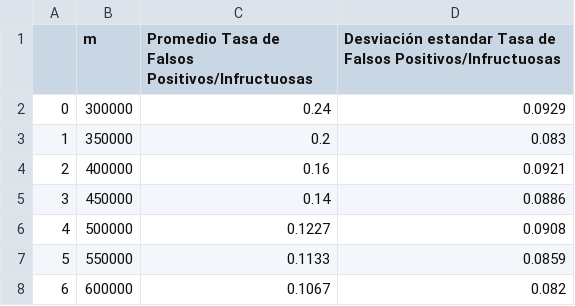
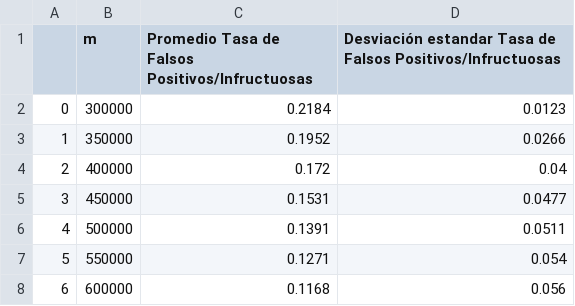
Before and after one commit to LeonelEspinoza/LogT3, a CSV file: Resultados M.csv, drawn as a sheet.

Commit message:
Resultados experimentos k y m, set_theoric()

```diff
--- a/Resultados M.csv
+++ b/Resultados M.csv
@@ -1,8 +1,8 @@
 ,m,Promedio Tasa de Falsos Positivos/Infructuosas,Desviación estandar Tasa de Falsos Positivos/Infructuosas
-0,300000,0.24,0.0929
-1,350000,0.2,0.083
-2,400000,0.16,0.0921
-3,450000,0.14,0.0886
-4,500000,0.1227,0.0908
-5,550000,0.1133,0.0859
-6,600000,0.1067,0.082
+0,300000,0.2184,0.0123
+1,350000,0.1952,0.0266
+2,400000,0.172,0.04
+3,450000,0.1531,0.0477
+4,500000,0.1391,0.0511
+5,550000,0.1271,0.054
+6,600000,0.1168,0.056
```
Also changed, not shown: Resultados K.csv, 1 other file.
